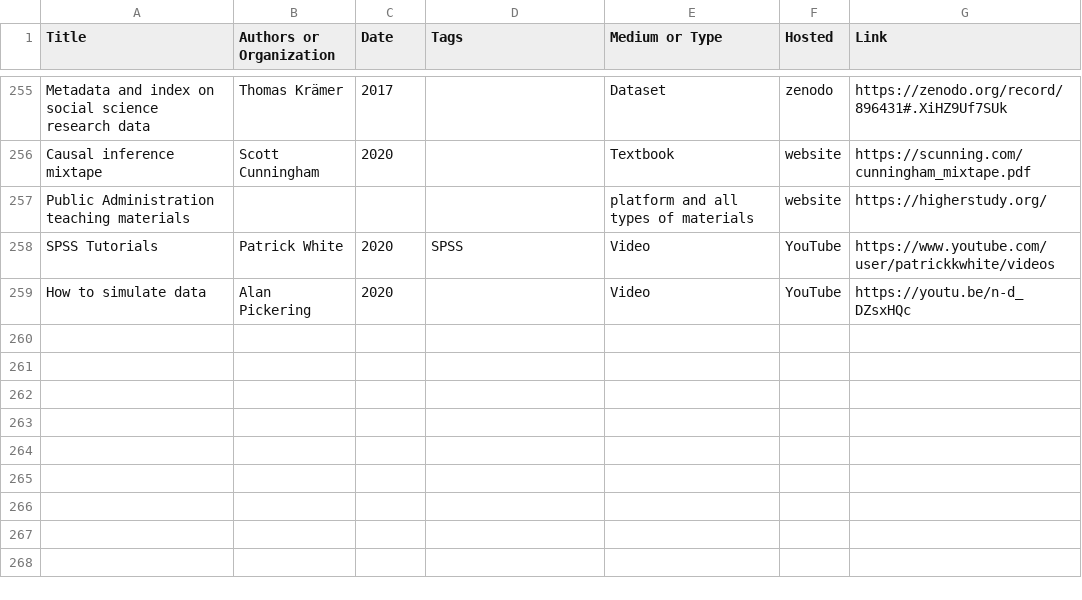
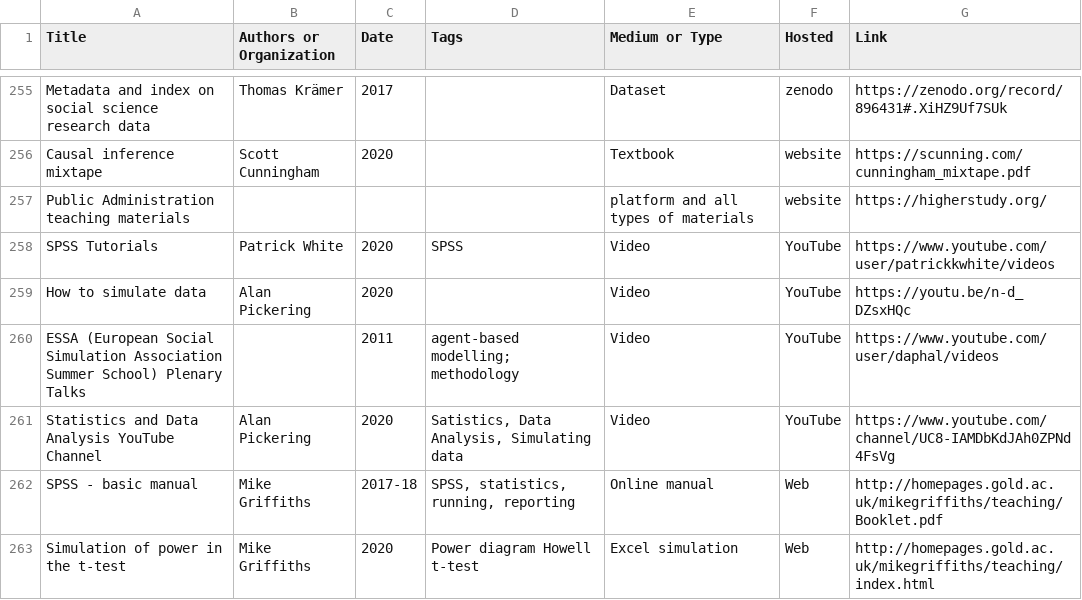
Before and after one commit to danielagduca/ipra-table, a CSV file: data/quant_css_materials.csv, drawn as a sheet; only a part is shown, gaps mark what is left out; the diff names each change by its address in the sheet, - before the commit and + after, or states it on an @@ line.

Commit message:
Update quant_css_materials.csv

```diff
--- a/data/quant_css_materials.csv
+++ b/data/quant_css_materials.csv
+row 260: ESSA (European Social Simulation Association Summer School) Plenary Talks |  | 2011 | agent-based modelling; methodology | Video | YouTube | https://www.youtube.com/user/daphal/videos
+row 261: Statistics and Data Analysis YouTube Channel | Alan Pickering | 2020 | Satistics, Data Analysis, Simulating data | Video | YouTube | https://www.youtube.com/channel/UC8-IAMDbKdJAh0ZPNd4FsVg
+row 262: SPSS - basic manual | Mike Griffiths | 2017-18 | SPSS, statistics, running, reporting | Online manual | Web | http://homepages.gold.ac.uk/mikegriffiths/teaching/Booklet.pdf
+row 263: Simulation of power in the t-test | Mike Griffiths | 2020 | Power diagram Howell t-test | Excel simulation | Web | http://homepages.gold.ac.uk/mikegriffiths/teaching/index.html
```
